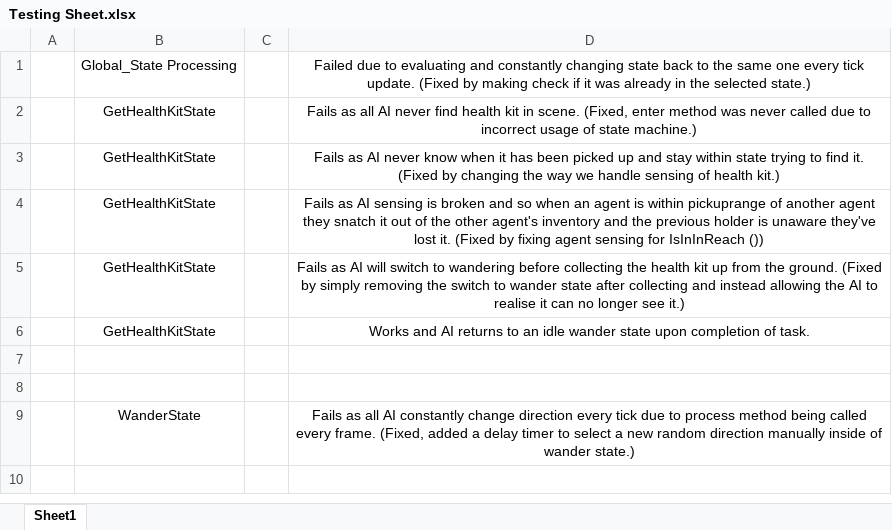
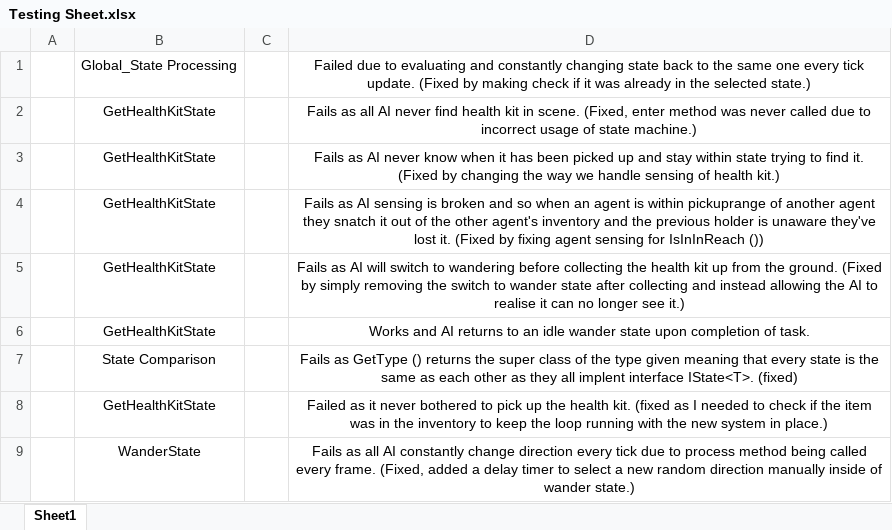
Before and after one commit to Chi-Time/Artificial_Intelligence_for_Games_-DAC619-, an Excel workbook: Testing Sheet.xlsx, sheet Sheet1, drawn as a sheet; values as stored, in another font and other column widths than the file's, no borders; the diff names each change by its address in the sheet, - before the commit and + after, or states it on an @@ line.

Commit message:
Add composite state functionality

```diff
--- a/Testing Sheet.xlsx (sheet Sheet1)
+++ b/Testing Sheet.xlsx (sheet Sheet1)
-row 7: (empty)
+row 7:  | State Comparison |  | Fails as GetType () returns the super class of the type given meaning that every state is the same as each other as they all implent interface IState<T>. (fixed)
-row 8: (empty)
+row 8:  | GetHealthKitState |  | Failed as it never bothered to pick up the health kit. (fixed as I needed to check if the item was in the inventory to keep the loop running with the new system in place.)
```
Also changed, not shown: 19 other files.
